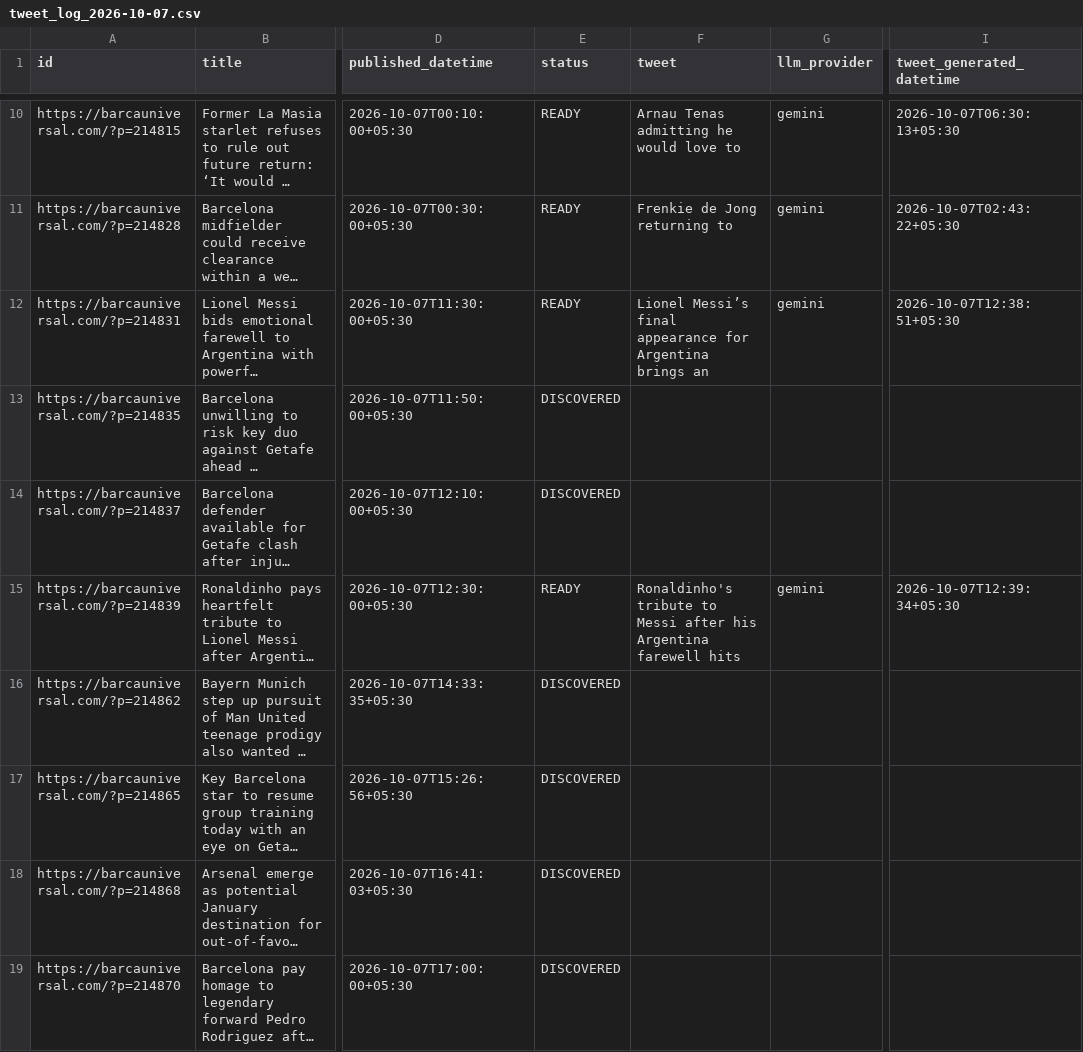
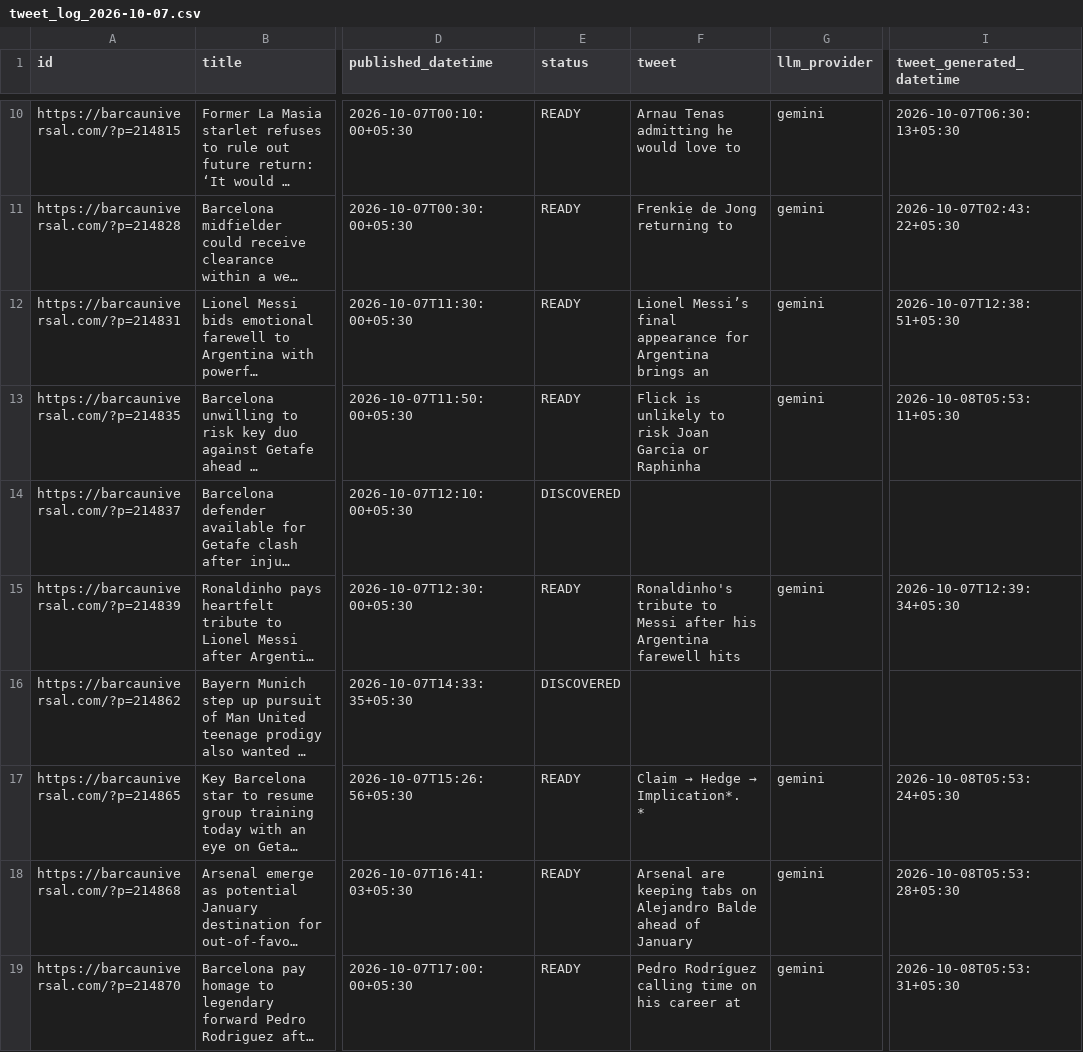
Before and after one commit to dinesh-kanakaraj/Kestrel, a CSV file: logs/tweet_log_2026-10-07.csv, drawn as a sheet; only a part is shown, gaps mark what is left out; long unchanged cells end in …; ↵ is a line break in a cell; the diff covers the shown part only; the diff names each change by its address in the sheet, - before the commit and + after, or states it on an @@ line.

Commit message:
state: generated tweets run 37707445721

```diff
--- a/logs/tweet_log_2026-10-07.csv
+++ b/logs/tweet_log_2026-10-07.csv
-E13 (status): DISCOVERED
+E13 (status): READY
-F13 (tweet): (empty)
+F13 (tweet): Flick is unlikely to risk Joan Garcia or Raphinha
-G13 (llm_provider): (empty)
+G13 (llm_provider): gemini
-I13 (tweet_generated_datetime): (empty)
+I13 (tweet_generated_datetime): 2026-10-08T05:53:11+05:30
-E17:E19 (status): DISCOVERED
+E17:E19 (status): READY
@@ F17 (tweet): (empty) → Claim → Hedge → Implication*. ↵ * @@
-G17:G19 (llm_provider): (empty)
+G17:G19 (llm_provider): gemini
-I17 (tweet_generated_datetime): (empty)
+I17 (tweet_generated_datetime): 2026-10-08T05:53:24+05:30
-F18 (tweet): (empty)
+F18 (tweet): Arsenal are keeping tabs on Alejandro Balde ahead of January
-I18 (tweet_generated_datetime): (empty)
+I18 (tweet_generated_datetime): 2026-10-08T05:53:28+05:30
-F19 (tweet): (empty)
+F19 (tweet): Pedro Rodríguez calling time on his career at
-I19 (tweet_generated_datetime): (empty)
+I19 (tweet_generated_datetime): 2026-10-08T05:53:31+05:30
```
Also changed, not shown: 24 edited cells elsewhere in this file, logs/tweet_log_2026-10-08.csv.
